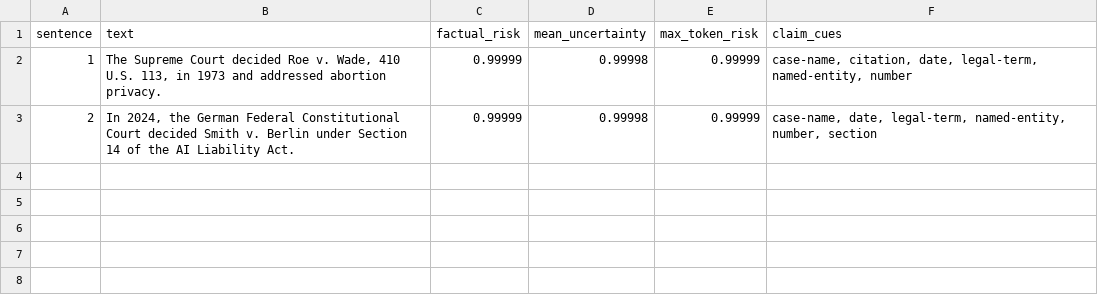
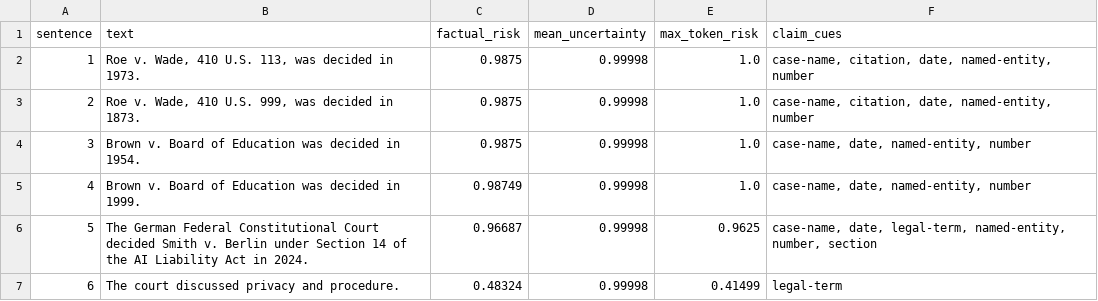
Before and after one commit to SebastianBoehler/token-uncertainty-verifier, a CSV file: samples/sample_sentences.csv, drawn as a sheet.

Commit message:
feat: sharpen token risk flags

```diff
--- a/samples/sample_sentences.csv
+++ b/samples/sample_sentences.csv
@@ -1,3 +1,7 @@
 sentence,text,factual_risk,mean_uncertainty,max_token_risk,claim_cues
-1,"The Supreme Court decided Roe v. Wade, 410 U.S. 113, in 1973 and addressed abortion privacy.",0.99999,0.99998,0.99999,"case-name, citation, date, legal-term, named-entity, number"
-2,"In 2024, the German Federal Constitutional Court decided Smith v. Berlin under Section 14 of the AI Liability Act.",0.99999,0.99998,0.99999,"case-name, date, legal-term, named-entity, number, section"
+1,"Roe v. Wade, 410 U.S. 113, was decided in 1973.",0.9875,0.99998,1.0,"case-name, citation, date, named-entity, number"
+2,"Roe v. Wade, 410 U.S. 999, was decided in 1873.",0.9875,0.99998,1.0,"case-name, citation, date, named-entity, number"
+3,Brown v. Board of Education was decided in 1954.,0.9875,0.99998,1.0,"case-name, date, named-entity, number"
+4,Brown v. Board of Education was decided in 1999.,0.98749,0.99998,1.0,"case-name, date, named-entity, number"
+5,The German Federal Constitutional Court decided Smith v. Berlin under Section 14 of the AI Liability Act in 2024.,0.96687,0.99998,0.9625,"case-name, date, legal-term, named-entity, number, section"
+6,The court discussed privacy and procedure.,0.48324,0.99998,0.41499,legal-term
```
Also changed, not shown: samples/sample_tokens.csv, 6 other files.
